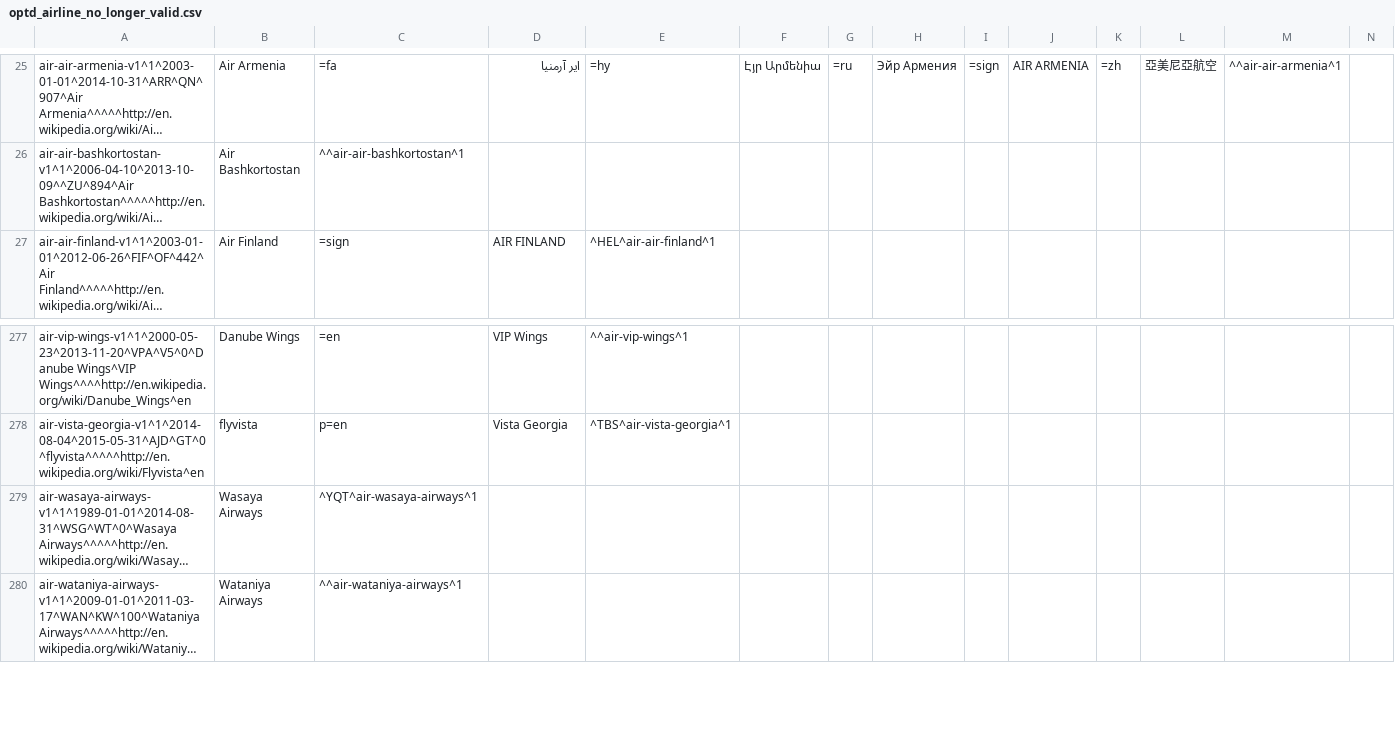
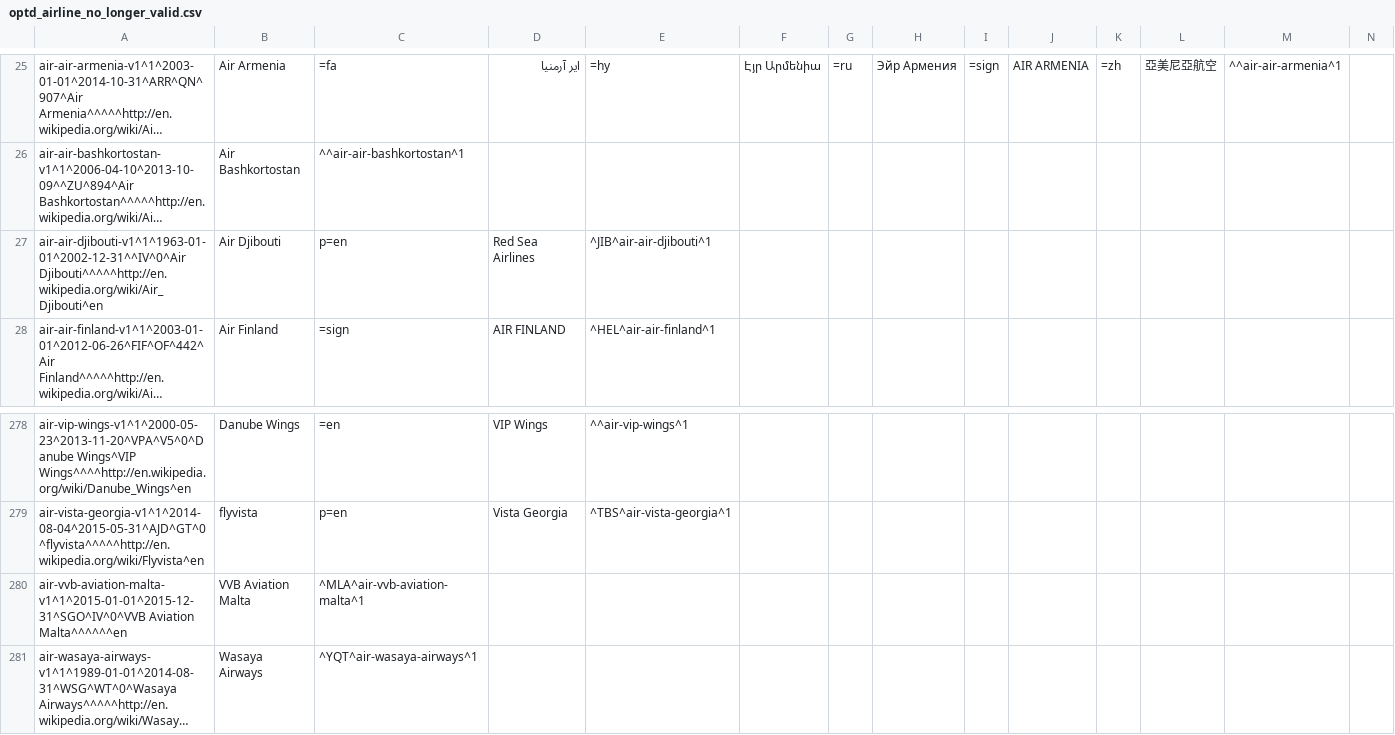
Before and after one commit to opentraveldata/opentraveldata, a CSV file: opentraveldata/optd_airline_no_longer_valid.csv, drawn as a sheet; only a part is shown, gaps mark what is left out; the shorter side is filled out with more unchanged rows; long unchanged cells end in …; rows hold the shown columns only; the diff names each change by its address in the sheet, - before the commit and + after, or states it on an @@ line.

```diff
--- a/opentraveldata/optd_airline_no_longer_valid.csv
+++ b/opentraveldata/optd_airline_no_longer_valid.csv
+row 27: air-air-djibouti-v1^1^1963-01-01^2002-12-31^^IV^0^Air Djibouti^^^^^http://en.wikipedia.org/wiki/Air_Djibouti^en | Air Djibouti | p=en | Red Sea Airlines | ^JIB^air-air-djibouti^1
+row 280: air-vvb-aviation-malta-v1^1^2015-01-01^2015-12-31^SGO^IV^0^VVB Aviation Malta^^^^^^en | VVB Aviation Malta | ^MLA^air-vvb-aviation-malta^1
```
Also changed, not shown: opentraveldata/optd_airline_best_known_so_far.csv, opentraveldata/optd_airline_diff_w_ref.csv, 1 other file.
